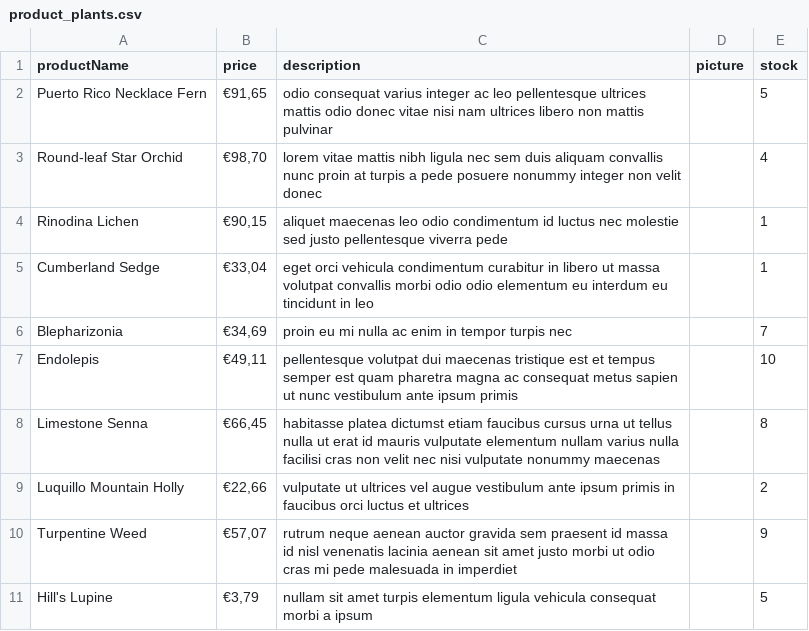
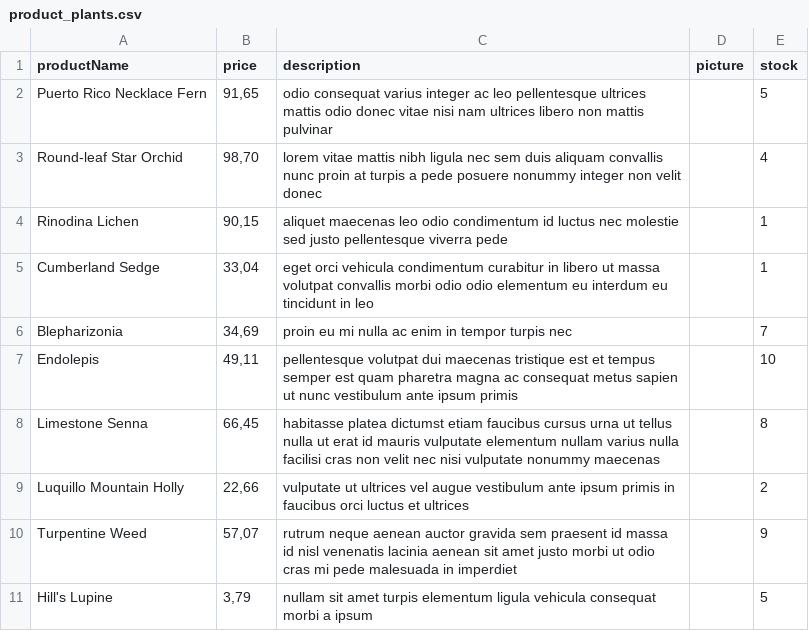
Before and after one commit to itselenasinh/Flower-Shop-Full-Stack-Project, a CSV file: api-database-flower/product_plants.csv, drawn as a sheet.

```diff
--- a/api-database-flower/product_plants.csv
+++ b/api-database-flower/product_plants.csv
@@ -1,11 +1,11 @@
 productName,price,description,picture,stock
-Puerto Rico Necklace Fern,"€91,65",odio consequat varius integer ac leo pellentesque ultrices mattis odio donec vitae nisi nam ultrices libero non mattis pulvinar,,5
-Round-leaf Star Orchid,"€98,70",lorem vitae mattis nibh ligula nec sem duis aliquam convallis nunc proin at turpis a pede posuere nonummy integer non velit donec,,4
-Rinodina Lichen,"€90,15",aliquet maecenas leo odio condimentum id luctus nec molestie sed justo pellentesque viverra pede,,1
-Cumberland Sedge,"€33,04",eget orci vehicula condimentum curabitur in libero ut massa volutpat convallis morbi odio odio elementum eu interdum eu tincidunt in leo,,1
-Blepharizonia,"€34,69",proin eu mi nulla ac enim in tempor turpis nec,,7
-Endolepis,"€49,11",pellentesque volutpat dui maecenas tristique est et tempus semper est quam pharetra magna ac consequat metus sapien ut nunc vestibulum ante ipsum primis,,10
-Limestone Senna,"€66,45",habitasse platea dictumst etiam faucibus cursus urna ut tellus nulla ut erat id mauris vulputate elementum nullam varius nulla facilisi cras non velit nec nisi vulputate nonummy maecenas,,8
-Luquillo Mountain Holly,"€22,66",vulputate ut ultrices vel augue vestibulum ante ipsum primis in faucibus orci luctus et ultrices,,2
-Turpentine Weed,"€57,07",rutrum neque aenean auctor gravida sem praesent id massa id nisl venenatis lacinia aenean sit amet justo morbi ut odio cras mi pede malesuada in imperdiet,,9
-Hill's Lupine,"€3,79",nullam sit amet turpis elementum ligula vehicula consequat morbi a ipsum,,5
+Puerto Rico Necklace Fern,"91,65",odio consequat varius integer ac leo pellentesque ultrices mattis odio donec vitae nisi nam ultrices libero non mattis pulvinar,,5
+Round-leaf Star Orchid,"98,70",lorem vitae mattis nibh ligula nec sem duis aliquam convallis nunc proin at turpis a pede posuere nonummy integer non velit donec,,4
+Rinodina Lichen,"90,15",aliquet maecenas leo odio condimentum id luctus nec molestie sed justo pellentesque viverra pede,,1
+Cumberland Sedge,"33,04",eget orci vehicula condimentum curabitur in libero ut massa volutpat convallis morbi odio odio elementum eu interdum eu tincidunt in leo,,1
+Blepharizonia,"34,69",proin eu mi nulla ac enim in tempor turpis nec,,7
+Endolepis,"49,11",pellentesque volutpat dui maecenas tristique est et tempus semper est quam pharetra magna ac consequat metus sapien ut nunc vestibulum ante ipsum primis,,10
+Limestone Senna,"66,45",habitasse platea dictumst etiam faucibus cursus urna ut tellus nulla ut erat id mauris vulputate elementum nullam varius nulla facilisi cras non velit nec nisi vulputate nonummy maecenas,,8
+Luquillo Mountain Holly,"22,66",vulputate ut ultrices vel augue vestibulum ante ipsum primis in faucibus orci luctus et ultrices,,2
+Turpentine Weed,"57,07",rutrum neque aenean auctor gravida sem praesent id massa id nisl venenatis lacinia aenean sit amet justo morbi ut odio cras mi pede malesuada in imperdiet,,9
+Hill's Lupine,"3,79",nullam sit amet turpis elementum ligula vehicula consequat morbi a ipsum,,5
```
Also changed, not shown: 2 other files.
